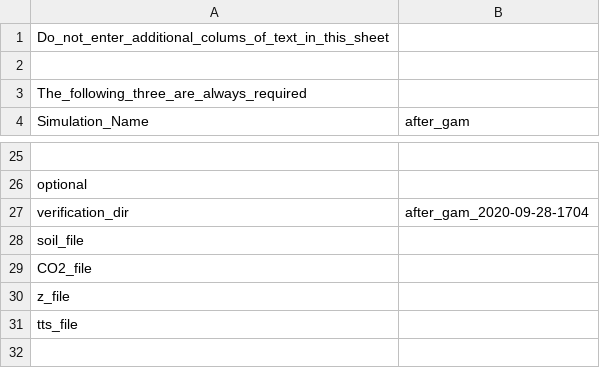
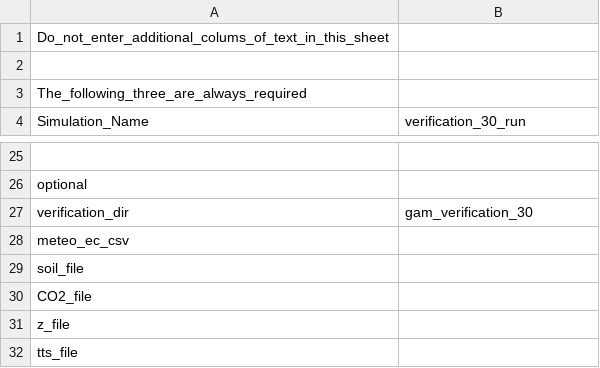
Before and after one commit to zoepierrat/SCOPE2, a CSV file: input/filenames.csv, drawn as a sheet; only a part is shown, gaps mark what is left out; the shorter side is filled out with more unchanged rows; the diff names each change by its address in the sheet, - before the commit and + after, or states it on an @@ line.

Commit message:
input data default

```diff
--- a/input/filenames.csv
+++ b/input/filenames.csv
-B4: after_gam
+B4: verification_30_run
-B27 (verification_30_run): after_gam_2020-09-28-1704
+B27 (verification_30_run): gam_verification_30
+row 28: meteo_ec_csv
```
Also changed, not shown: input/setoptions.csv, 2 other files.
